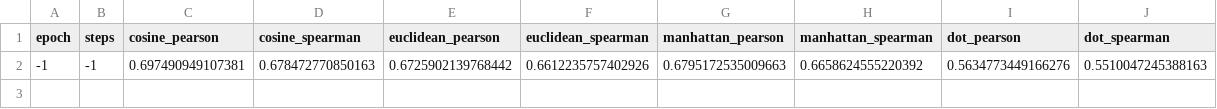
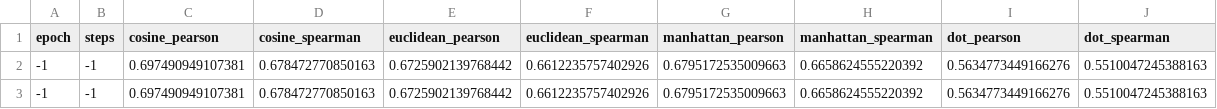
Before and after one commit to jasony123123/dino, a CSV file: similarity_evaluation_stsb-test_results.csv, drawn as a sheet; the diff names each change by its address in the sheet, - before the commit and + after, or states it on an @@ line.

Commit message:
update similarity evaluation file with 1000entries training results

```diff
--- a/similarity_evaluation_stsb-test_results.csv
+++ b/similarity_evaluation_stsb-test_results.csv
+row 3: -1 | -1 | 0.697490949107381 | 0.678472770850163 | 0.6725902139768442 | 0.6612235757402926 | 0.6795172535009663 | 0.6658624555220392 | 0.5634773449166276 | 0.5510047245388163
```
